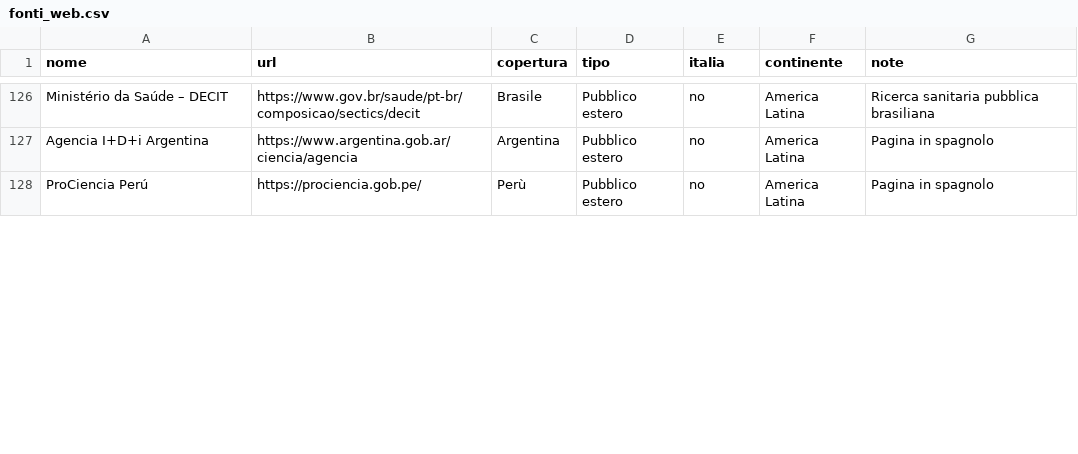
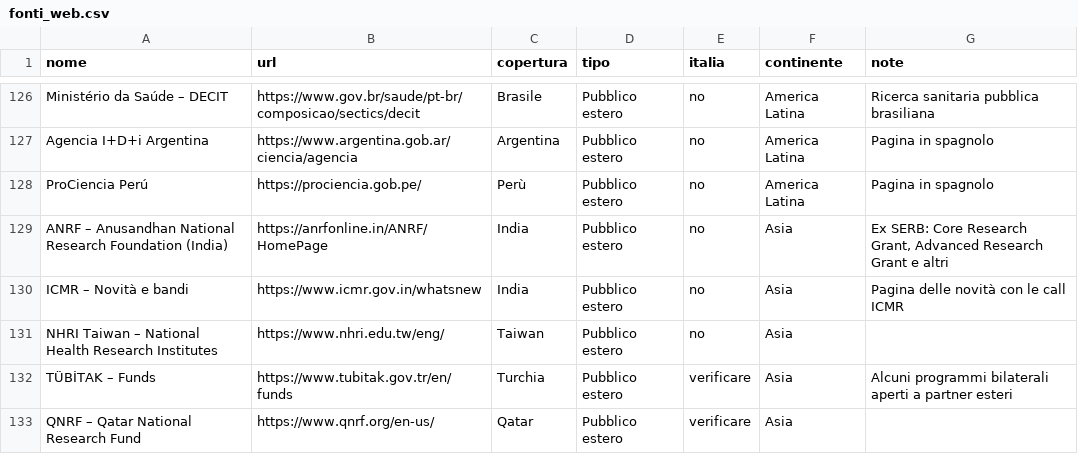
Before and after one commit to Stefanodoro91/GrantFinder, a CSV file: fonti_web.csv, drawn as a sheet; only a part is shown, gaps mark what is left out; the diff covers the shown part only.

```diff
--- a/fonti_web.csv
+++ b/fonti_web.csv
@@ -128 +128,6 @@ Agencia I+D+i Argentina;https://www.argentina.gob.ar/ciencia/agencia;Argentina;P
 ProCiencia Perú;https://prociencia.gob.pe/;Perù;Pubblico estero;no;America Latina;Pagina in spagnolo
+ANRF – Anusandhan National Research Foundation (India);https://anrfonline.in/ANRF/HomePage;India;Pubblico estero;no;Asia;Ex SERB: Core Research Grant, Advanced Research Grant e altri
+ICMR – Novità e bandi;https://www.icmr.gov.in/whatsnew;India;Pubblico estero;no;Asia;Pagina delle novità con le call ICMR
+NHRI Taiwan – National Health Research Institutes;https://www.nhri.edu.tw/eng/;Taiwan;Pubblico estero;no;Asia;
+TÜBİTAK – Funds;https://www.tubitak.gov.tr/en/funds;Turchia;Pubblico estero;verificare;Asia;Alcuni programmi bilaterali aperti a partner esteri
+QNRF – Qatar National Research Fund;https://www.qnrf.org/en-us/;Qatar;Pubblico estero;verificare;Asia;
```
Also changed, not shown: 4 added rows and 6 edited cells elsewhere in this file.
